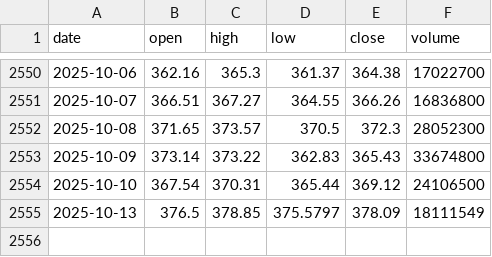
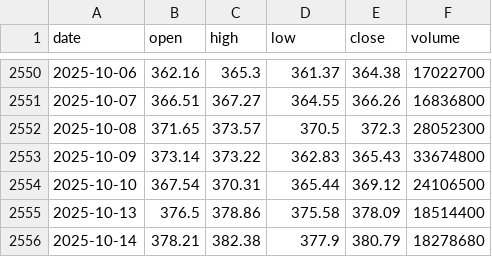
Before and after one commit to LukeGSW/AnalisiCiclica-GLD, a CSV file: data/GLD/historical_data.csv, drawn as a sheet; only a part is shown, gaps mark what is left out.

```diff
--- a/data/GLD/historical_data.csv
+++ b/data/GLD/historical_data.csv
@@ -2554,2 +2554,3 @@ date,open,high,low,close,volume
 2025-10-10,367.54,370.31,365.44,369.12,24106500
-2025-10-13,376.5,378.85,375.5797,378.09,18111549
+2025-10-13,376.5,378.86,375.58,378.09,18514400
+2025-10-14,378.21,382.38,377.9,380.79,18278680
```
Also changed, not shown: data/GLD/signals.csv, 3 other files.
